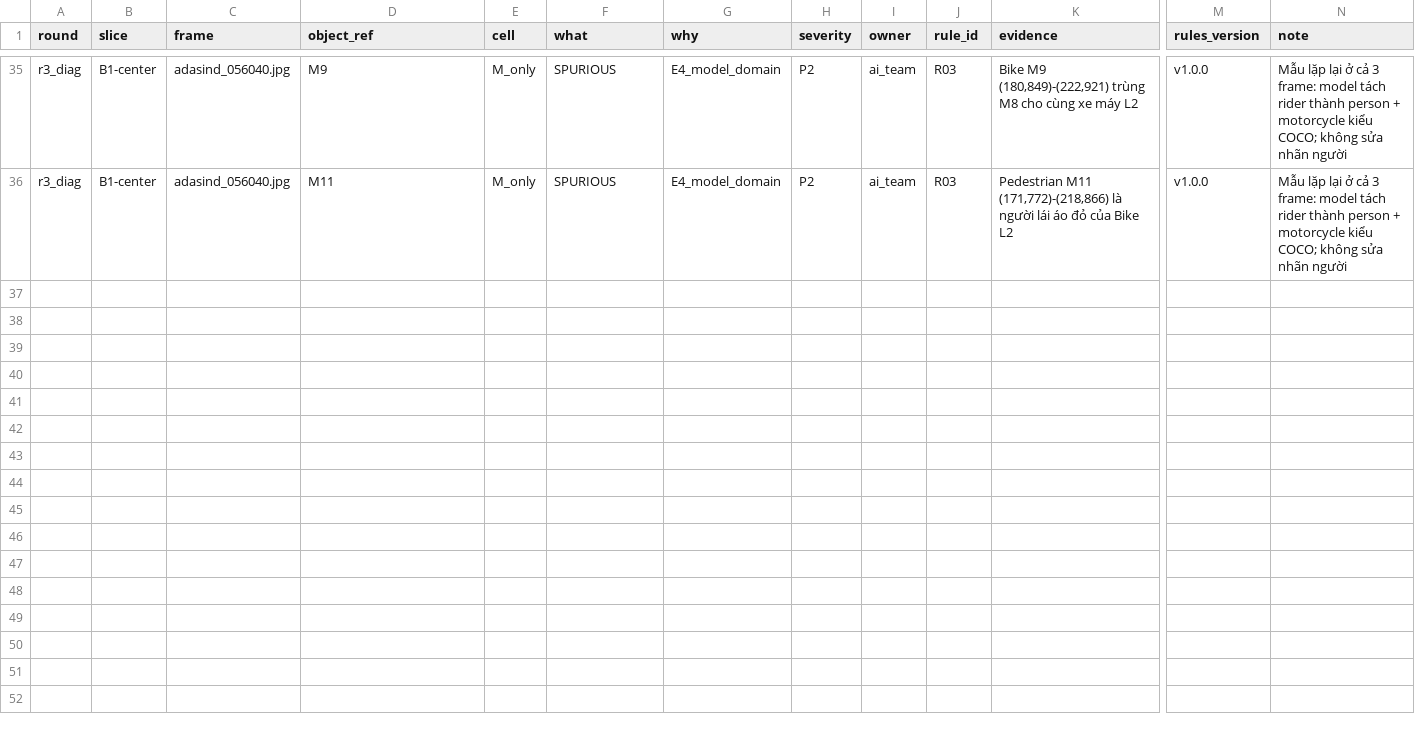
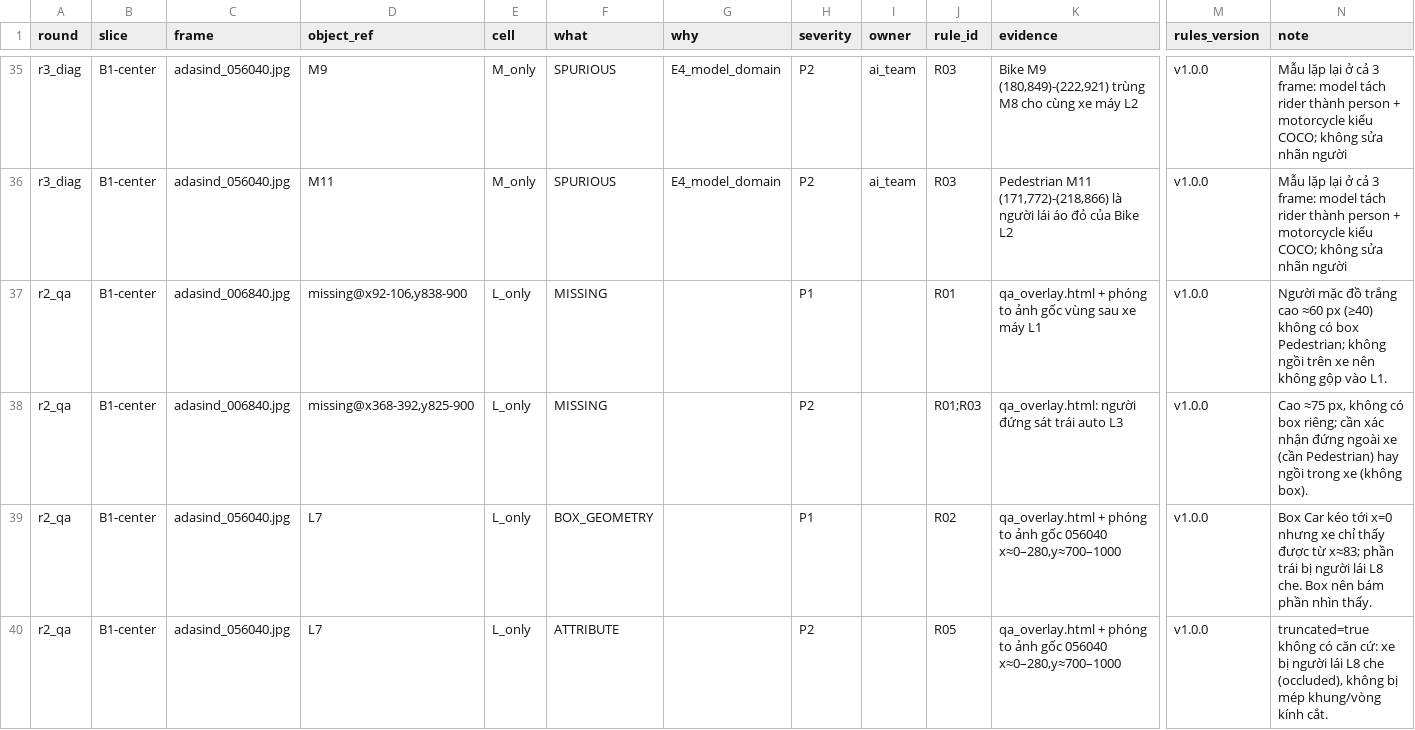
Before and after one commit to Gnoltd/K4-L2-DAY11-DailyChaos-Fisheye-Lab, a CSV file: submission/findings.csv, drawn as a sheet; only a part is shown, gaps mark what is left out; rows hold the shown columns only; the diff names each change by its address in the sheet, - before the commit and + after, or states it on an @@ line.

```diff
--- a/submission/findings.csv
+++ b/submission/findings.csv
+row 37: r2_qa | B1-center | adasind_006840.jpg | missing@x92-106,y838-900 | L_only | MISSING |  | P1 |  | R01 | qa_overlay.html + phóng to ảnh gốc vùng sau xe máy L1 | v1.0.0 | Người mặc đồ trắng cao ≈60 px (≥40) không có box Pedestrian; không ngồi trên xe nên không gộp vào L1.
+row 38: r2_qa | B1-center | adasind_006840.jpg | missing@x368-392,y825-900 | L_only | MISSING |  | P2 |  | R01;R03 | qa_overlay.html: người đứng sát trái auto L3 | v1.0.0 | Cao ≈75 px, không có box riêng; cần xác nhận đứng ngoài xe (cần Pedestrian) hay ngồi trong xe (không box).
+row 39: r2_qa | B1-center | adasind_056040.jpg | L7 | L_only | BOX_GEOMETRY |  | P1 |  | R02 | qa_overlay.html + phóng to ảnh gốc 056040 x≈0–280,y≈700–1000 | v1.0.0 | Box Car kéo tới x=0 nhưng xe chỉ thấy được từ x≈83; phần trái bị người lái L8 che. Box nên bám phần nhìn thấy.
+row 40: r2_qa | B1-center | adasind_056040.jpg | L7 | L_only | ATTRIBUTE |  | P2 |  | R05 | qa_overlay.html + phóng to ảnh gốc 056040 x≈0–280,y≈700–1000 | v1.0.0 | truncated=true không có căn cứ: xe bị người lái L8 che (occluded), không bị mép khung/vòng kính cắt.
```
Also changed, not shown: 4 other files.
